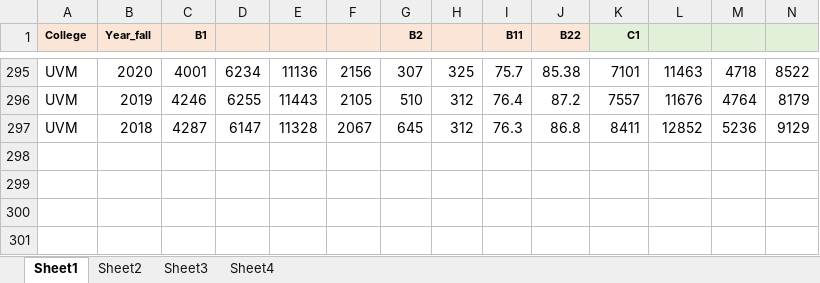
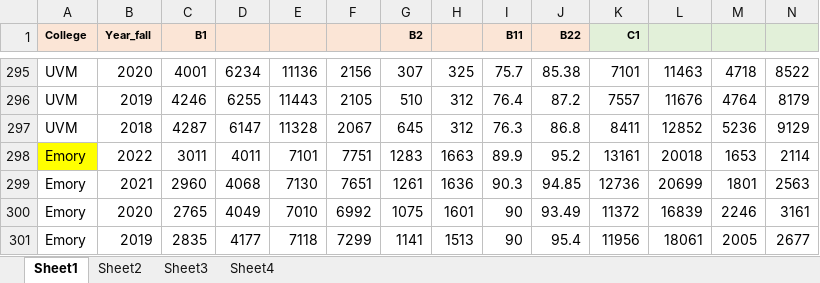
Before and after one commit to yoonjoung/CollegeSoup, an Excel workbook: CommonDataSet.xlsx, sheet Sheet1, drawn as a sheet; only a part is shown, gaps mark what is left out; values as stored, in another font and other column widths than the file's, no borders; rows hold the shown columns only; the diff names each change by its address in the sheet, - before the commit and + after, or states it on an @@ line.

```diff
--- a/CommonDataSet.xlsx (sheet Sheet1)
+++ b/CommonDataSet.xlsx (sheet Sheet1)
+row 298: Emory | 2022 | 3011 | 4011 | 7101 | 7751 | 1283 | 1663 | 89.9 | 95.2 | 13161 | 20018 | 1653 | 2114
+row 299: Emory | 2021 | 2960 | 4068 | 7130 | 7651 | 1261 | 1636 | 90.3 | 94.85 | 12736 | 20699 | 1801 | 2563
+row 300: Emory | 2020 | 2765 | 4049 | 7010 | 6992 | 1075 | 1601 | 90 | 93.49 | 11372 | 16839 | 2246 | 3161
+row 301: Emory | 2019 | 2835 | 4177 | 7118 | 7299 | 1141 | 1513 | 90 | 95.4 | 11956 | 18061 | 2005 | 2677
```
Also changed, not shown: sheet Sheet2, CommonDataSet_scraped.xlsx, 1 other file.
